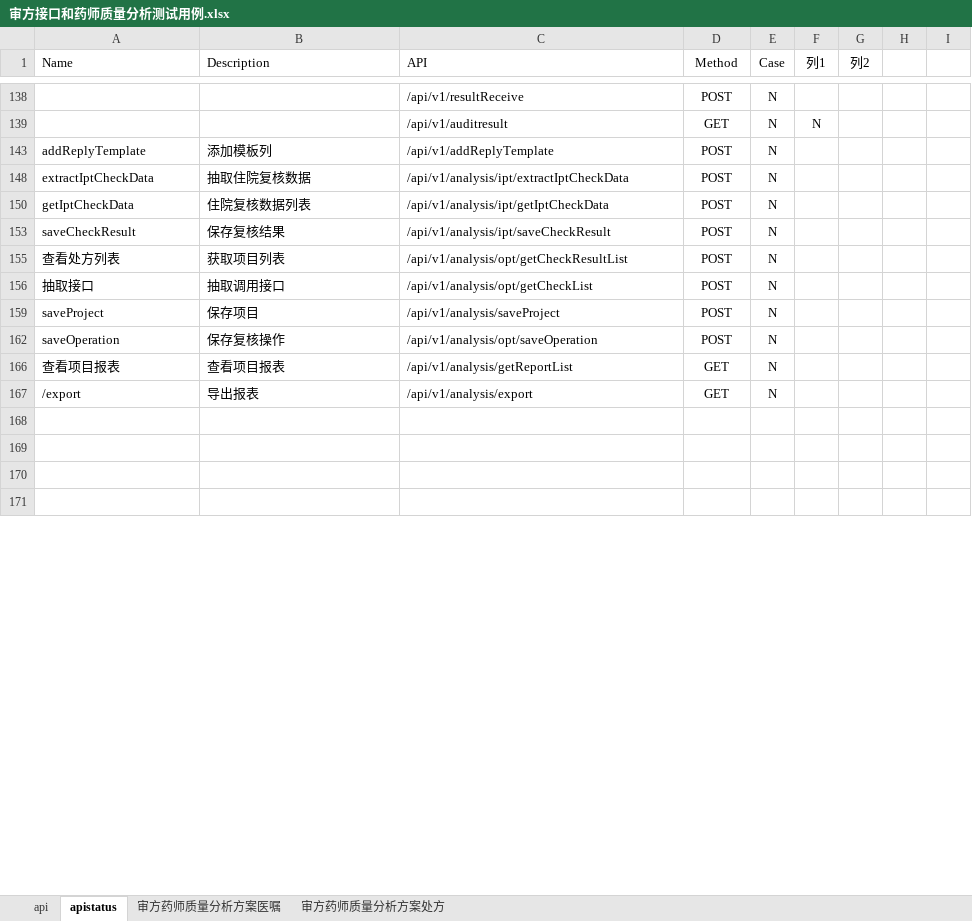
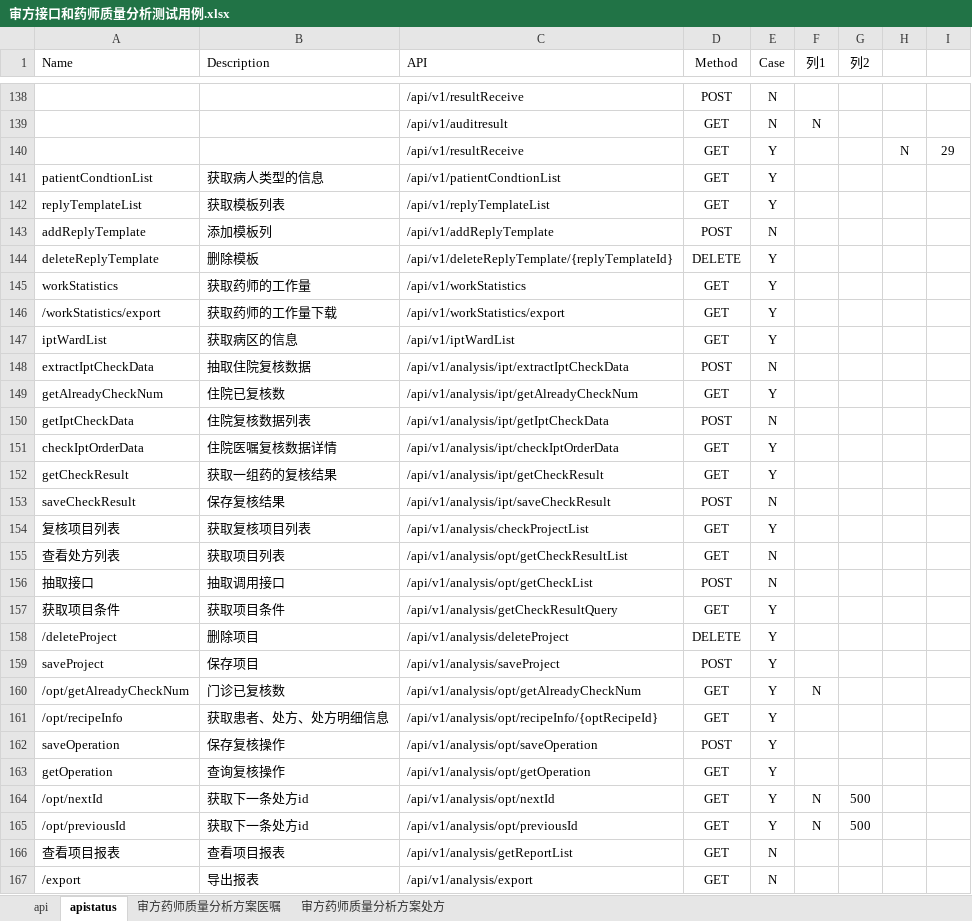
Before and after one commit to miaogougou/sf_test_testng, an Excel workbook: doc/审方接口和药师质量分析测试用例.xlsx, sheet apistatus, drawn as a sheet; only a part is shown, gaps mark what is left out; the shorter side is filled out with more unchanged rows; values as stored, in another font and other column widths than the file's, no borders; conditional formats and table styles not drawn; the diff covers the shown part only; the diff names each change by its address in the sheet, - before the commit and + after, or states it on an @@ line.

```diff
--- a/doc/审方接口和药师质量分析测试用例.xlsx (sheet apistatus)
+++ b/doc/审方接口和药师质量分析测试用例.xlsx (sheet apistatus)
+row 140:  |  | /api/v1/resultReceive | GET | Y |  |  | N | 29
@@ row 141 unhidden: patientCondtionList | 获取病人类型的信息 | /api/v1/patientCondtionList | GET | Y @@
@@ row 142 unhidden: replyTemplateList | 获取模板列表 | /api/v1/replyTemplateList | GET | Y @@
@@ row 144 unhidden: deleteReplyTemplate | 删除模板 | /api/v1/deleteReplyTemplate/{replyTemplateId} | DELETE | Y @@
@@ row 145 unhidden: workStatistics | 获取药师的工作量 | /api/v1/workStatistics | GET | Y @@
@@ row 146 unhidden: /workStatistics/export | 获取药师的工作量下载 | /api/v1/workStatistics/export | GET | Y @@
@@ row 147 unhidden: iptWardList | 获取病区的信息 | /api/v1/iptWardList | GET | Y @@
@@ row 149 unhidden: getAlreadyCheckNum | 住院已复核数 | /api/v1/analysis/ipt/getAlreadyCheckNum | GET | Y @@
@@ row 151 unhidden: checkIptOrderData | 住院医嘱复核数据详情 | /api/v1/analysis/ipt/checkIptOrderData | GET | Y @@
@@ row 152 unhidden: getCheckResult | 获取一组药的复核结果 | /api/v1/analysis/ipt/getCheckResult | GET | Y @@
@@ row 154 unhidden: 复核项目列表 | 获取复核项目列表 | /api/v1/analysis/checkProjectList | GET | Y @@
-D155 (Method): POST
+D155 (Method): GET
@@ row 157 unhidden: 获取项目条件 | 获取项目条件 | /api/v1/analysis/getCheckResultQuery | GET | Y @@
@@ row 158 unhidden: /deleteProject | 删除项目 | /api/v1/analysis/deleteProject | DELETE | Y @@
-E159 (Case): N
+E159 (Case): Y
@@ row 160 unhidden: /opt/getAlreadyCheckNum | 门诊已复核数 | /api/v1/analysis/opt/getAlreadyCheckNum | GET | Y | N @@
@@ row 161 unhidden: /opt/recipeInfo | 获取患者、处方、处方明细信息 | /api/v1/analysis/opt/recipeInfo/{optRecipeId} | GET | Y @@
-E162 (Case): N
+E162 (Case): Y
@@ row 163 unhidden: getOperation | 查询复核操作 | /api/v1/analysis/opt/getOperation | GET | Y @@
@@ row 164 unhidden: /opt/nextId | 获取下一条处方id | /api/v1/analysis/opt/nextId | GET | Y | N | 500 @@
@@ row 165 unhidden: /opt/previousId | 获取下一条处方id | /api/v1/analysis/opt/previousId | GET | Y | N | 500 @@
```
Also changed, not shown: 117 hidden or unhidden rows and 2 edited cells elsewhere in this sheet, sheet 审方药师质量分析方案处方, hidden cells, 15 other files.
